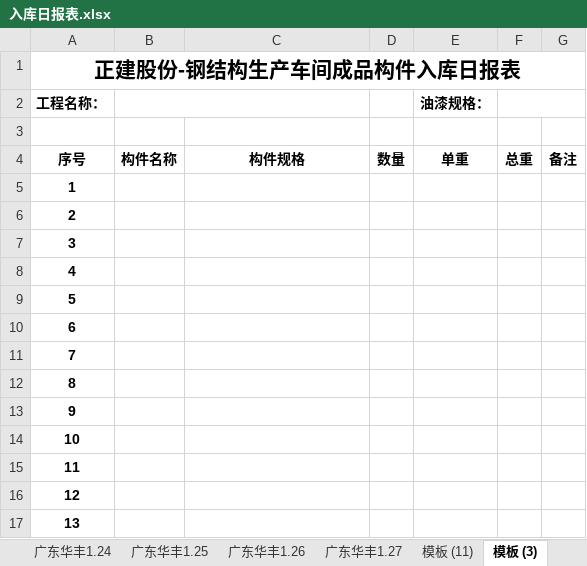
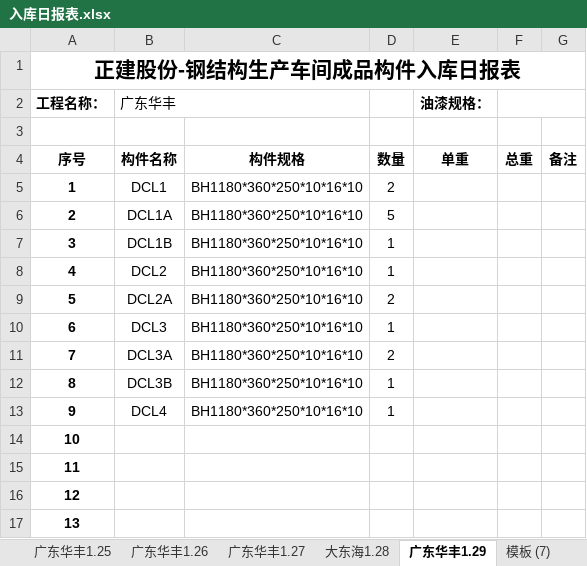
Before and after one commit to LuJZ1402/Upan, an Excel workbook: 入库日报表.xlsx, sheet 广东华丰1.29, drawn as a sheet; only a part is shown; values as stored, in another font and other column widths than the file's, no borders; the diff names each change by its address in the sheet, - before the commit and + after, or states it on an @@ line.

Commit message:
Update 入库日报表.xlsx

```diff
--- a/入库日报表.xlsx (sheet 广东华丰1.29)
+++ b/入库日报表.xlsx (sheet 广东华丰1.29)
-sheet tab: 模板 (11)
+sheet tab: 大东海1.28
-sheet tab: 模板 (3)
+sheet tab: 广东华丰1.29
-B2: (empty)
+B2: 广东华丰
-B5 (广东华丰): (empty)
+B5 (广东华丰): DCL1
-C5:C13: (empty)
+C5:C13: BH1180*360*250*10*16*10
-D5: (empty)
+D5: 2
-B6 (广东华丰): (empty)
+B6 (广东华丰): DCL1A
-D6: (empty)
+D6: 5
-B7 (广东华丰): (empty)
+B7 (广东华丰): DCL1B
-D7:D8: (empty)
+D7:D8: 1
-B8 (广东华丰): (empty)
+B8 (广东华丰): DCL2
-B9 (广东华丰): (empty)
+B9 (广东华丰): DCL2A
-D9: (empty)
+D9: 2
-B10 (广东华丰): (empty)
+B10 (广东华丰): DCL3
-D10: (empty)
+D10: 1
-B11 (广东华丰): (empty)
+B11 (广东华丰): DCL3A
-D11: (empty)
+D11: 2
-B12 (广东华丰): (empty)
+B12 (广东华丰): DCL3B
-D12:D13: (empty)
+D12:D13: 1
-B13 (广东华丰): (empty)
+B13 (广东华丰): DCL4
```
Also changed, not shown: sheet 大东海1.28.
